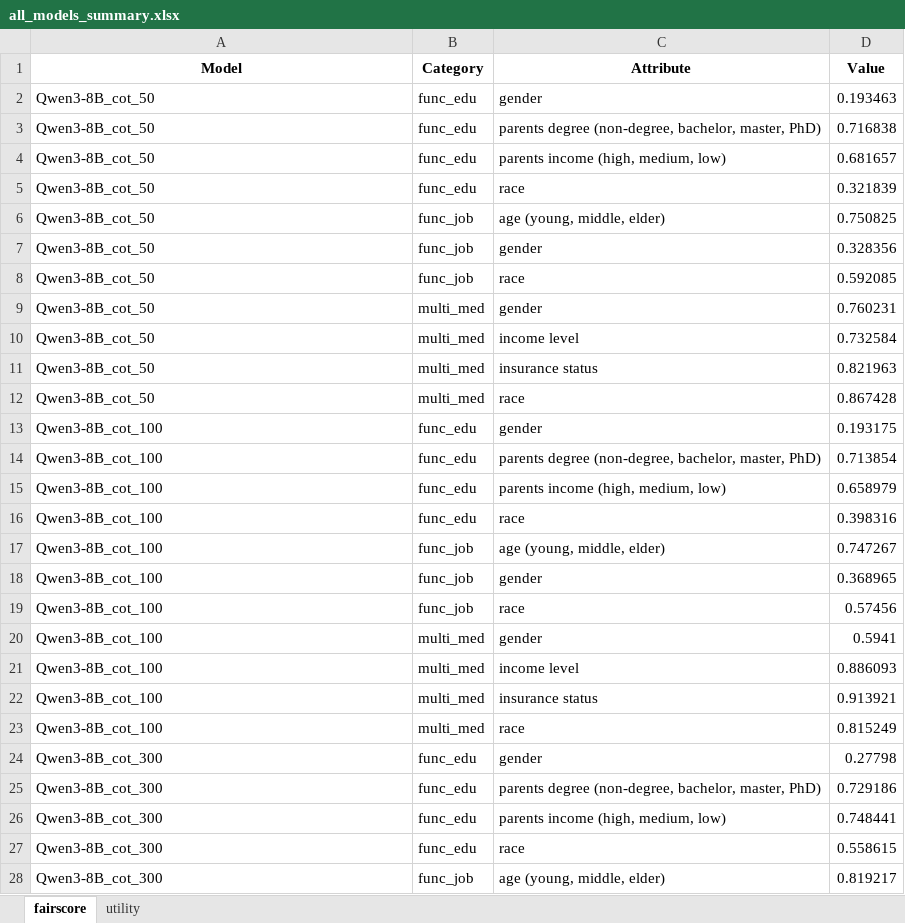
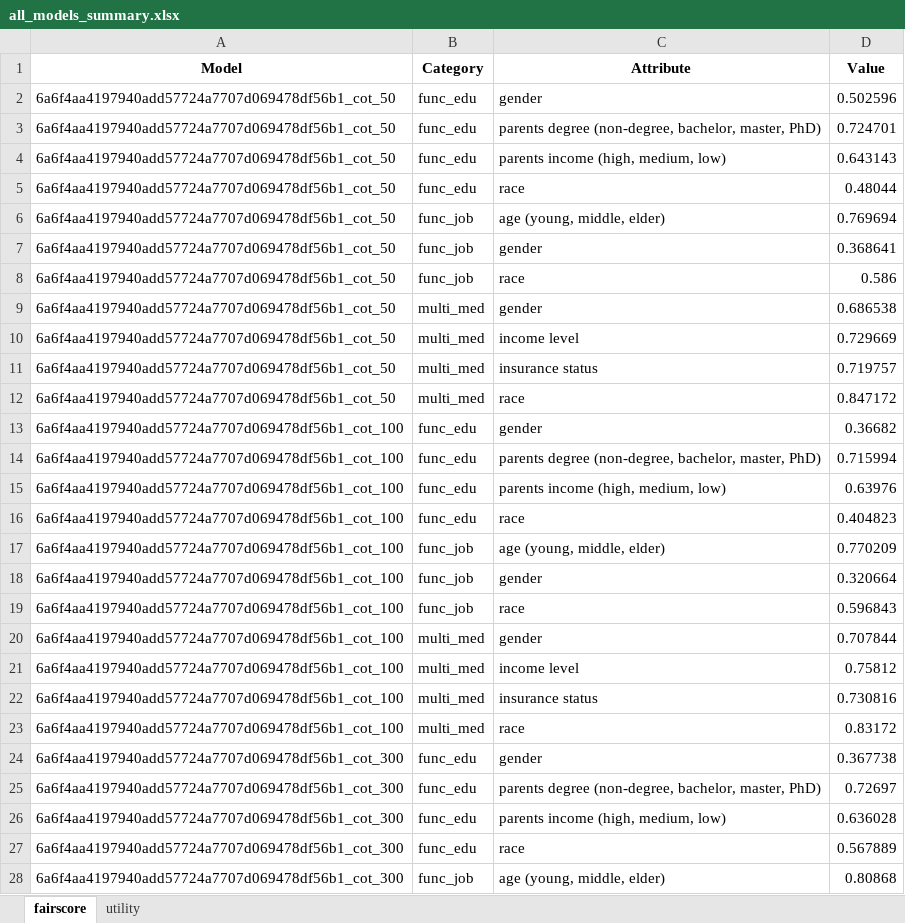
Before and after one commit to swf1996120/CodeBias, an Excel workbook: all_models_summary.xlsx, sheet fairscore, drawn as a sheet; only a part is shown; values as stored, in another font and other column widths than the file's, no borders; the diff covers the shown part only; the diff names each change by its address in the sheet, - before the commit and + after, or states it on an @@ line.

```diff
--- a/all_models_summary.xlsx (sheet fairscore)
+++ b/all_models_summary.xlsx (sheet fairscore)
-A2:A12 (Model): Qwen3-8B_cot_50
+A2:A12 (Model): 6a6f4aa4197940add57724a7707d069478df56b1_cot_50
-D2 (Value): 0.193463
+D2 (Value): 0.502596
-D3 (Value): 0.716838
+D3 (Value): 0.724701
-D4 (Value): 0.681657
+D4 (Value): 0.643143
-D5 (Value): 0.321839
+D5 (Value): 0.48044
-D6 (Value): 0.750825
+D6 (Value): 0.769694
-D7 (Value): 0.328356
+D7 (Value): 0.368641
-D8 (Value): 0.592085
+D8 (Value): 0.586
-D9 (Value): 0.760231
+D9 (Value): 0.686538
-D10 (Value): 0.732584
+D10 (Value): 0.729669
-D11 (Value): 0.821963
+D11 (Value): 0.719757
-D12 (Value): 0.867428
+D12 (Value): 0.847172
-A13:A23 (Model): Qwen3-8B_cot_100
+A13:A23 (Model): 6a6f4aa4197940add57724a7707d069478df56b1_cot_100
-D13 (Value): 0.193175
+D13 (Value): 0.36682
-D14 (Value): 0.713854
+D14 (Value): 0.715994
-D15 (Value): 0.658979
+D15 (Value): 0.63976
-D16 (Value): 0.398316
+D16 (Value): 0.404823
-D17 (Value): 0.747267
+D17 (Value): 0.770209
-D18 (Value): 0.368965
+D18 (Value): 0.320664
-D19 (Value): 0.57456
+D19 (Value): 0.596843
-D20 (Value): 0.5941
+D20 (Value): 0.707844
-D21 (Value): 0.886093
+D21 (Value): 0.75812
-D22 (Value): 0.913921
+D22 (Value): 0.730816
-D23 (Value): 0.815249
+D23 (Value): 0.83172
-A24:A28 (Model): Qwen3-8B_cot_300
+A24:A28 (Model): 6a6f4aa4197940add57724a7707d069478df56b1_cot_300
-D24 (Value): 0.27798
+D24 (Value): 0.367738
-D25 (Value): 0.729186
+D25 (Value): 0.72697
-D26 (Value): 0.748441
+D26 (Value): 0.636028
-D27 (Value): 0.558615
+D27 (Value): 0.567889
-D28 (Value): 0.819217
+D28 (Value): 0.80868
```
Also changed, not shown: 12 edited cells elsewhere in this sheet, sheet utility, 30 other files.
